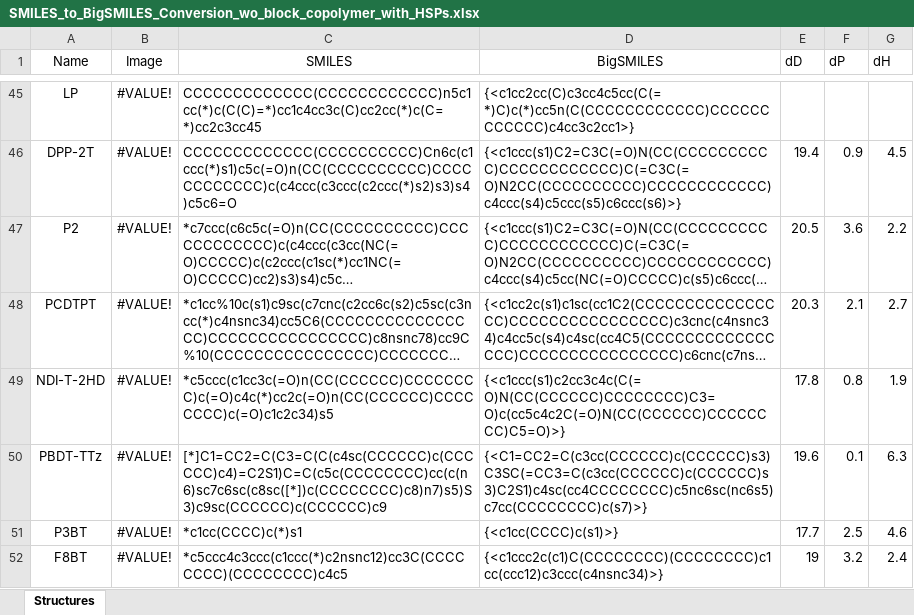
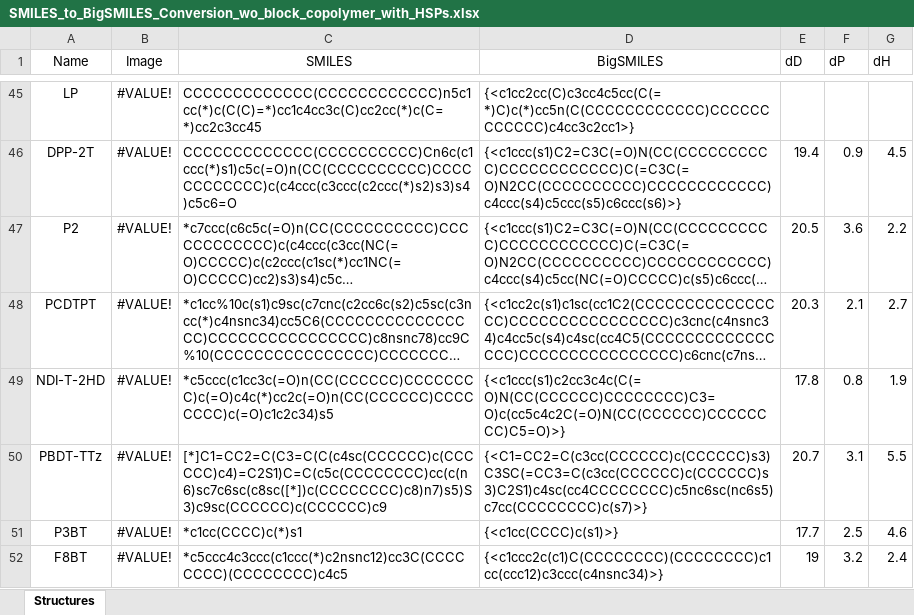
Before and after one commit to ddomlab/Model-Generalizability-and-Uncertainty-for-Predicting-Conjugated-Polymer-Solution-Conformation, an Excel workbook: datasets/raw/SMILES_to_BigSMILES_Conversion_wo_block_copolymer_with_HSPs.xlsx, sheet Structures, drawn as a sheet; only a part is shown, gaps mark what is left out; long unchanged cells end in …; values as stored, in another font and other column widths than the file's, no borders; the diff names each change by its address in the sheet, - before the commit and + after, or states it on an @@ line.

```diff
--- a/datasets/raw/SMILES_to_BigSMILES_Conversion_wo_block_copolymer_with_HSPs.xlsx (sheet Structures)
+++ b/datasets/raw/SMILES_to_BigSMILES_Conversion_wo_block_copolymer_with_HSPs.xlsx (sheet Structures)
-E50 (dD): 19.6
+E50 (dD): 20.7
-F50 (dP): 0.1
+F50 (dP): 3.1
-G50 (dH): 6.3
+G50 (dH): 5.5
```
Also changed, not shown: 4 other files.
